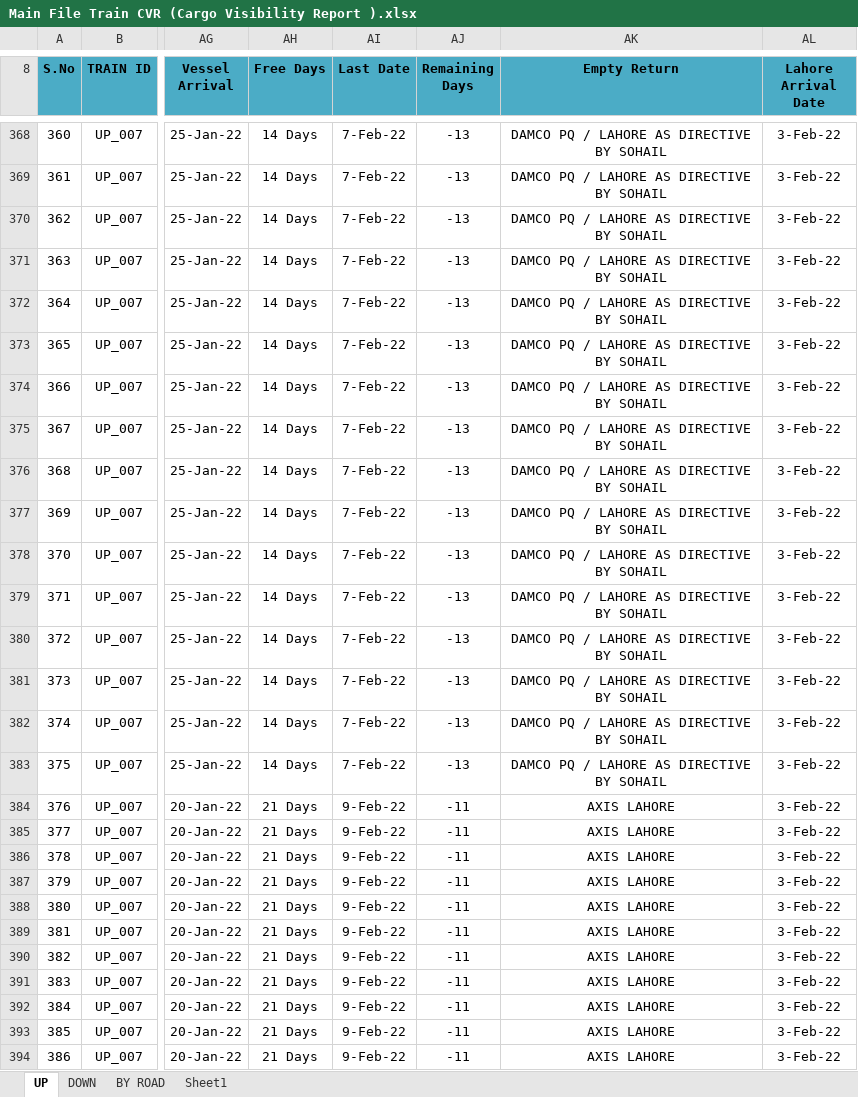
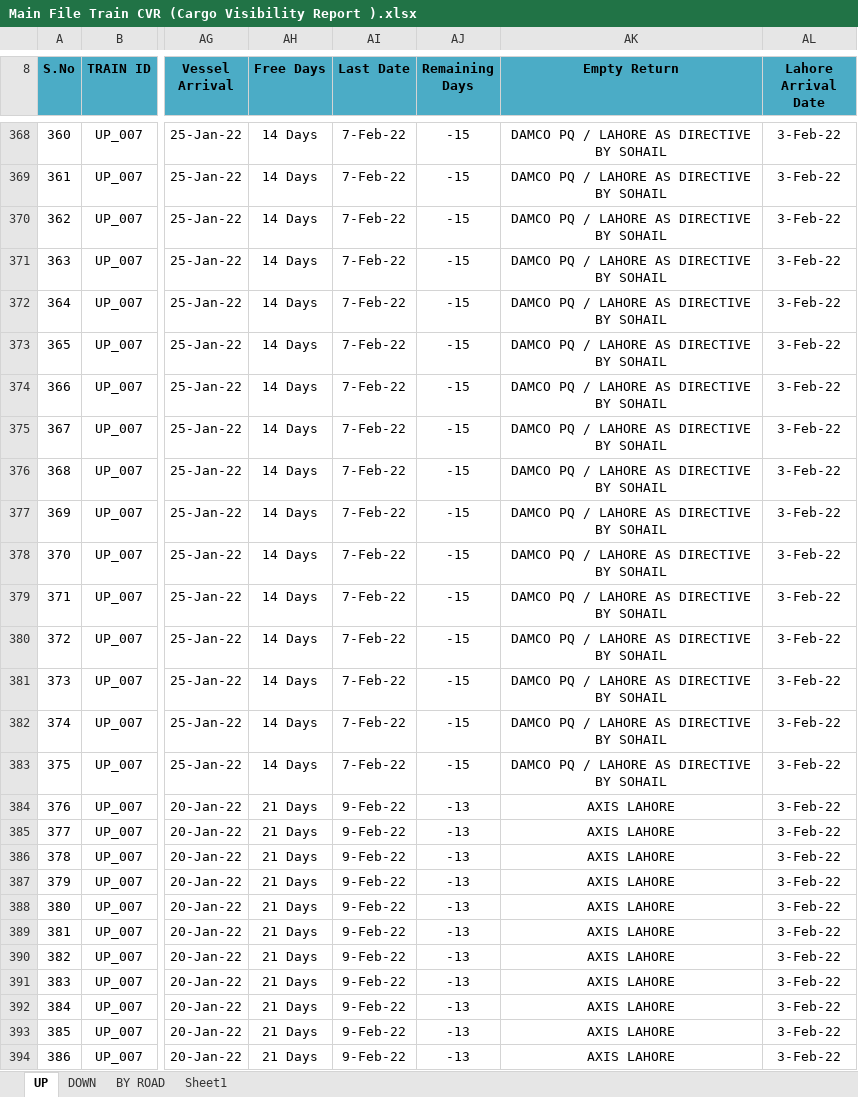
Before and after one commit to harisdaniyal/ERPMVC, an Excel workbook: Document/Main File Train CVR (Cargo Visibility Report ).xlsx, sheet UP, drawn as a sheet; only a part is shown, gaps mark what is left out; values as stored, in another font and other column widths than the file's, no borders; charts and pictures and conditional formats not drawn; the diff covers the shown part only; the diff names each change by its address in the sheet, - before the commit and + after, or states it on an @@ line.

```diff
--- a/Document/Main File Train CVR (Cargo Visibility Report ).xlsx (sheet UP)
+++ b/Document/Main File Train CVR (Cargo Visibility Report ).xlsx (sheet UP)
-AJ368:AJ383 (Remaining Days): -13
+AJ368:AJ383 (Remaining Days): -15
-AJ384:AJ394 (Remaining Days): -11
+AJ384:AJ394 (Remaining Days): -13
```
Also changed, not shown: 234 edited cells elsewhere in this sheet, 11 other files.
